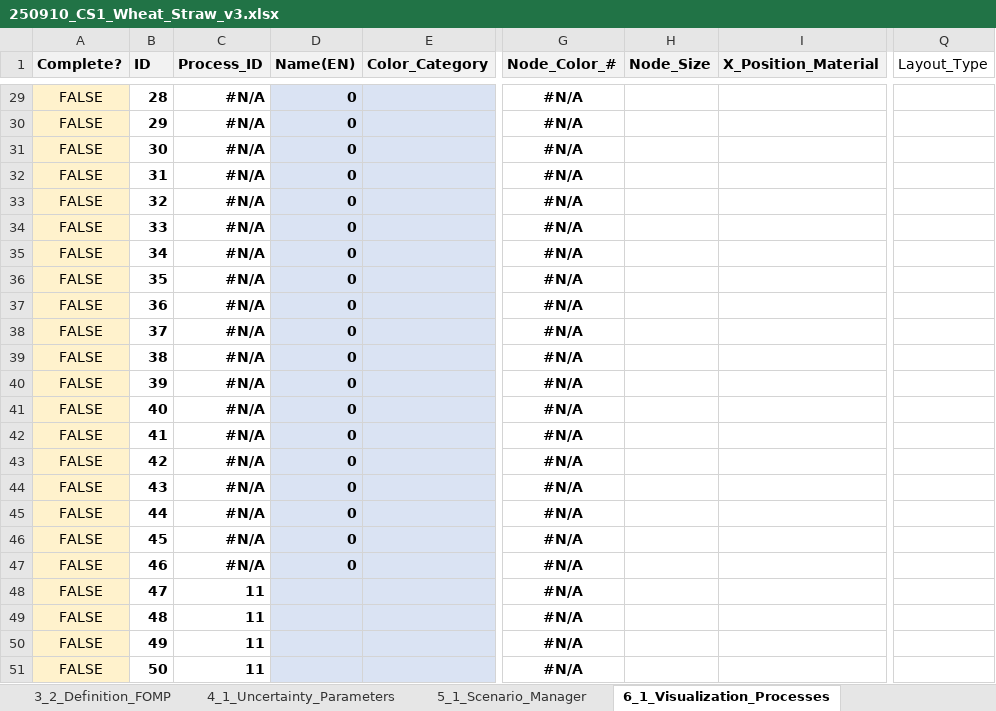
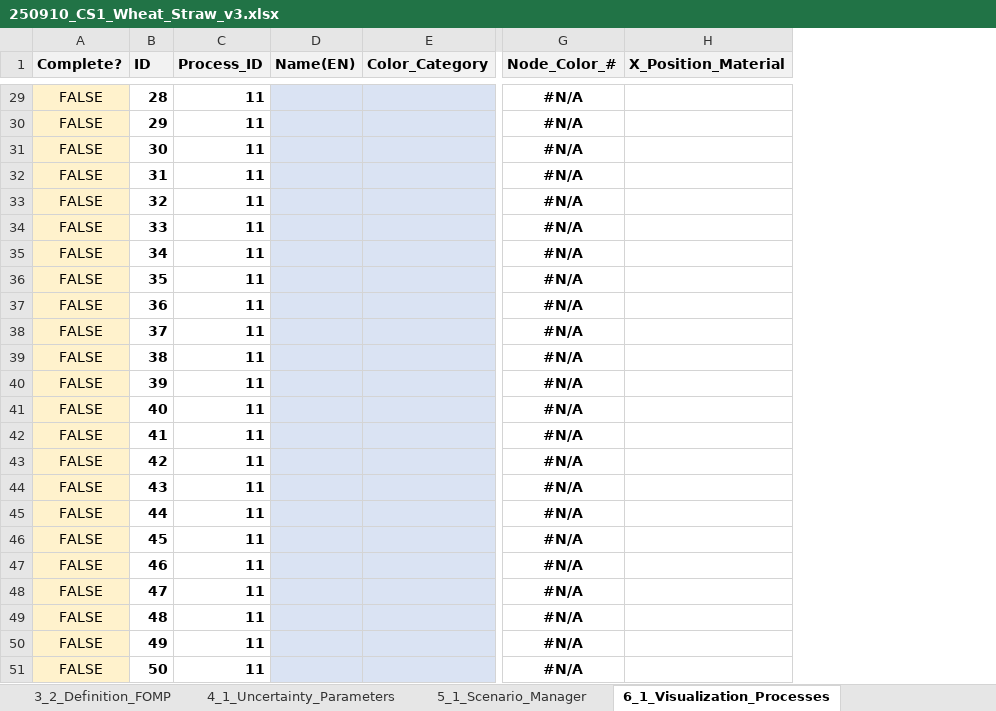
Before and after one commit to JScholz-tech/Biodym_JS, an Excel workbook: biodym_mfa_tool/data/01_input/250910_CS1_Wheat_Straw_v3.xlsx, sheet 6_1_Visualization_Processes, drawn as a sheet; only a part is shown, gaps mark what is left out; values as stored, in another font and other column widths than the file's, no borders; table styles not drawn; the diff covers the shown part only; the diff names each change by its address in the sheet, - before the commit and + after, or states it on an @@ line.

```diff
--- a/biodym_mfa_tool/data/01_input/250910_CS1_Wheat_Straw_v3.xlsx (sheet 6_1_Visualization_Processes)
+++ b/biodym_mfa_tool/data/01_input/250910_CS1_Wheat_Straw_v3.xlsx (sheet 6_1_Visualization_Processes)
-column H (Node_Size), empty
-column Q (Layout_Type), empty
-C29:C47 (Process_ID): #N/A
+C29:C47 (Process_ID): 11
-D29:D47 (Name(EN)): 0
+D29:D47 (Name(EN)): (empty)
```
Also changed, not shown: 54 edited cells elsewhere in this sheet, sheet 6_3_Layout_Configuration, biodym_mfa_tool/data/02_output/mc_results_detailed.xlsx, biodym_mfa_tool/data/02_output/results_scientific_baseline.xlsx, 21 other files.
